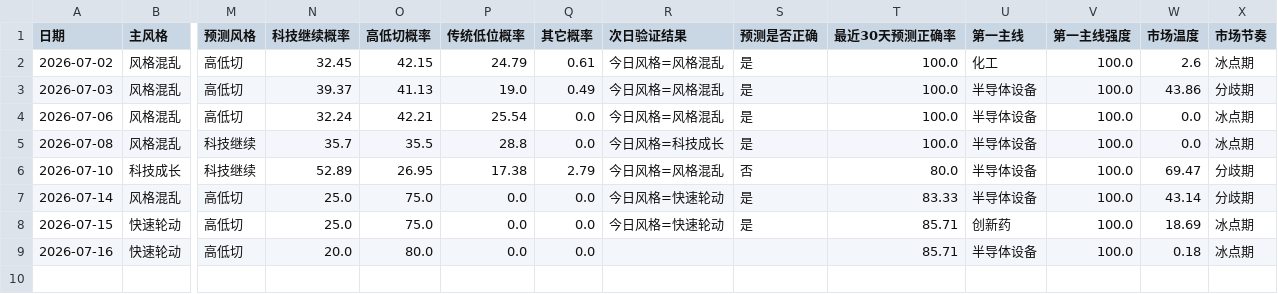
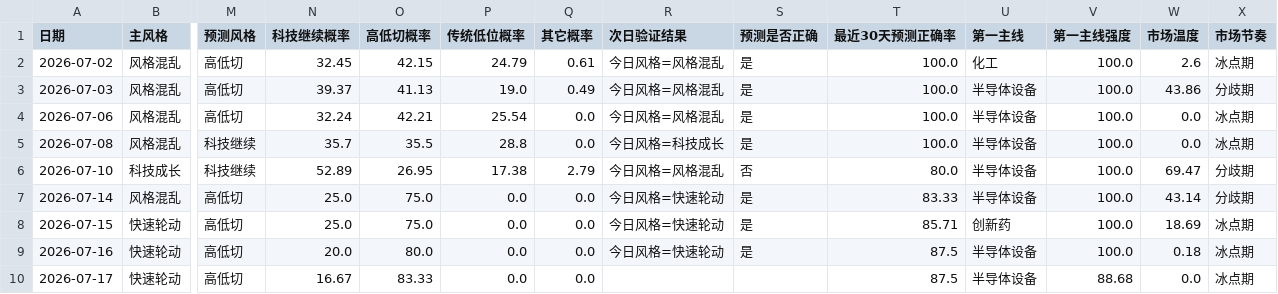
Before and after one commit to motong1969/A-, a CSV file: history/market_style_history.csv, drawn as a sheet; only a part is shown, gaps mark what is left out; rows hold the shown columns only; the diff names each change by its address in the sheet, - before the commit and + after, or states it on an @@ line.

```diff
--- a/history/market_style_history.csv
+++ b/history/market_style_history.csv
-R9 (次日验证结果): (empty)
+R9 (次日验证结果): 今日风格=快速轮动
-S9 (预测是否正确): (empty)
+S9 (预测是否正确): 是
-T9 (最近30天预测正确率): 85.71
+T9 (最近30天预测正确率): 87.5
+row 10: 2026-07-17 | 快速轮动 | 高低切 | 16.67 | 83.33 | 0.0 | 0.0 |  |  | 87.5 | 半导体设备 | 88.68 | 0.0 | 冰点期
```
Also changed, not shown: history/performance_summary.csv, history/selection_history.csv, 7 other files.
